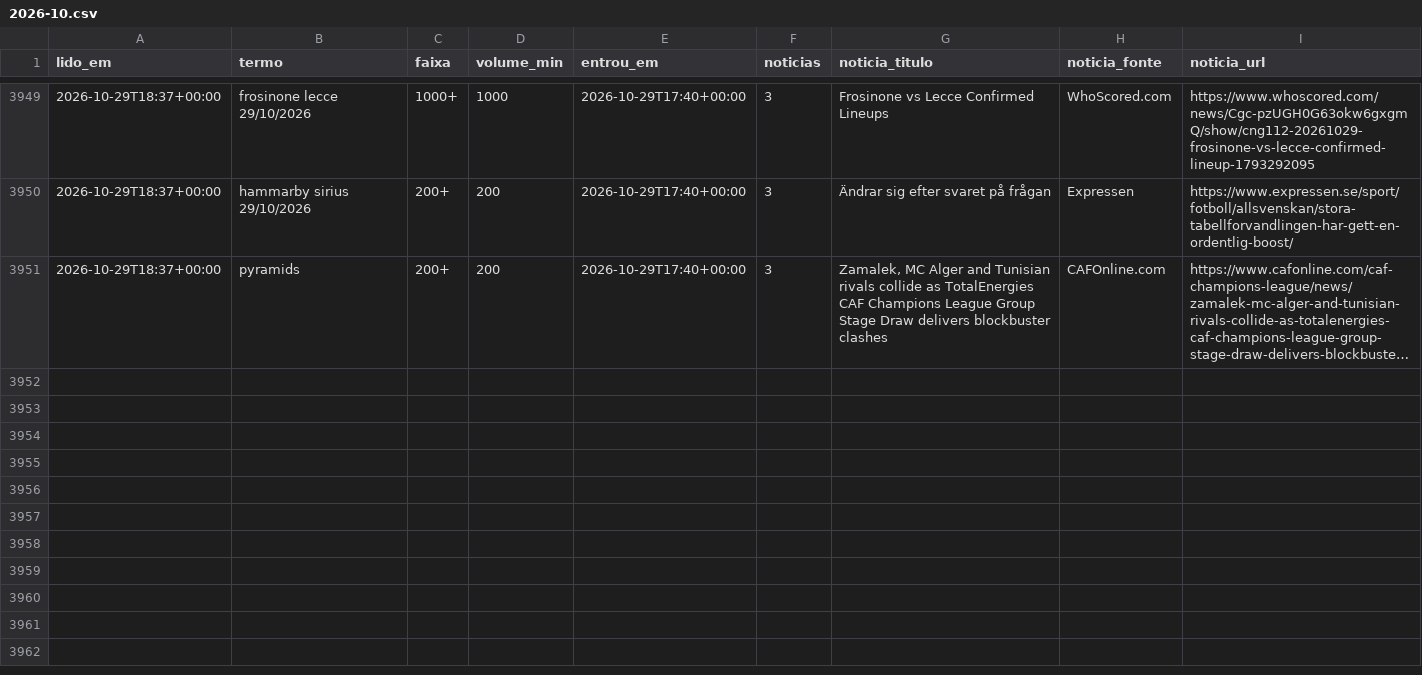
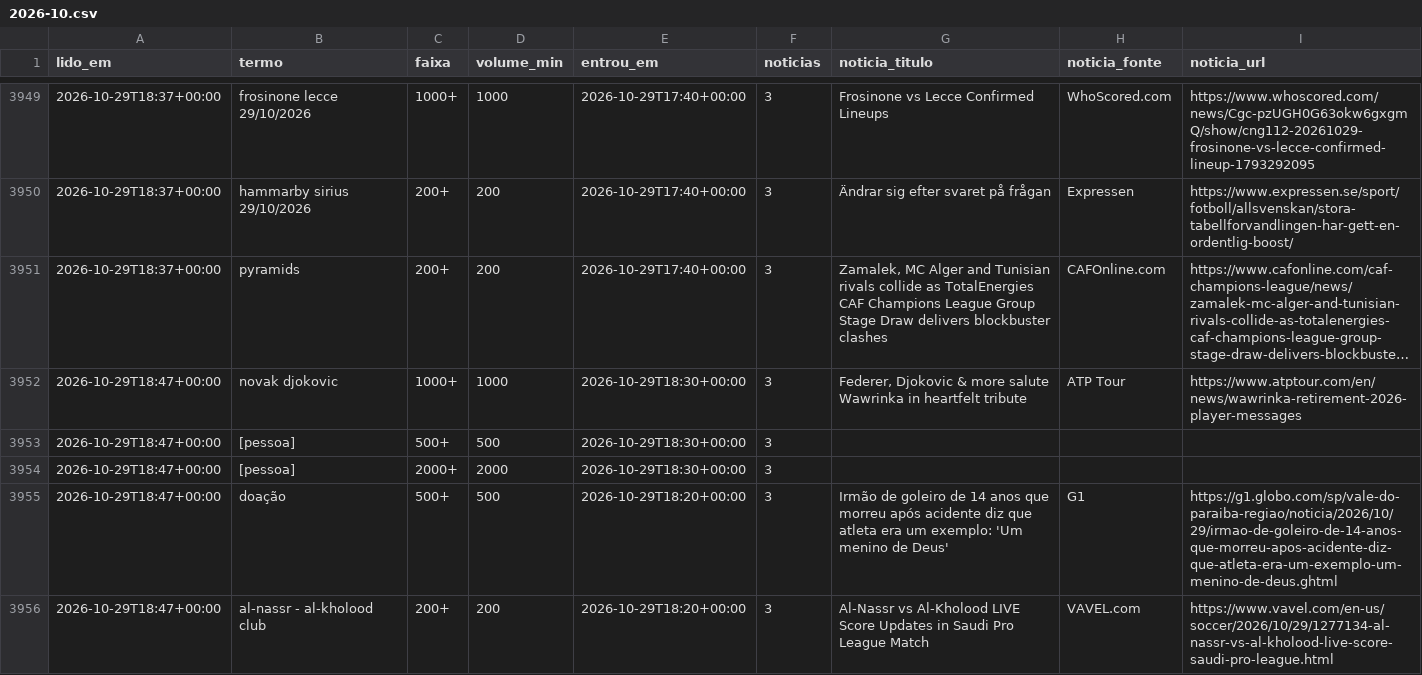
Before and after one commit to kel-lorran/saloInt-sinais, a CSV file: dados/trends/2026-10.csv, drawn as a sheet; only a part is shown, gaps mark what is left out; long unchanged cells end in …; the diff covers the shown part only; the diff names each change by its address in the sheet, - before the commit and + after, or states it on an @@ line.

```diff
--- a/dados/trends/2026-10.csv
+++ b/dados/trends/2026-10.csv
+row 3952: 2026-10-29T18:47+00:00 | novak djokovic | 1000+ | 1000 | 2026-10-29T18:30+00:00 | 3 | Federer, Djokovic & more salute Wawrinka in heartfelt tribute | ATP Tour | https://www.atptour.com/en/news/wawrinka-retirement-2026-player-messages
+row 3953: 2026-10-29T18:47+00:00 | [pessoa] | 500+ | 500 | 2026-10-29T18:30+00:00 | 3
+row 3954: 2026-10-29T18:47+00:00 | [pessoa] | 2000+ | 2000 | 2026-10-29T18:30+00:00 | 3
+row 3955: 2026-10-29T18:47+00:00 | doação | 500+ | 500 | 2026-10-29T18:20+00:00 | 3 | Irmão de goleiro de 14 anos que morreu após acidente diz que atleta era um exemplo: 'Um menino de Deus' | G1 | https://g1.globo.com/sp/vale-do-paraiba-regiao/noticia/2026/10/29/irmao-de-goleiro-de-14-anos-que-morreu-apos-acidente-diz-que-atleta-era-um-exemplo-um-menino-de-deus.ghtml
+row 3956: 2026-10-29T18:47+00:00 | al-nassr - al-kholood club | 200+ | 200 | 2026-10-29T18:20+00:00 | 3 | Al-Nassr vs Al-Kholood LIVE Score Updates in Saudi Pro League Match | VAVEL.com | https://www.vavel.com/en-us/soccer/2026/10/29/1277134-al-nassr-vs-al-kholood-live-score-saudi-pro-league.html
```
Also changed, not shown: 5 added rows elsewhere in this file.
